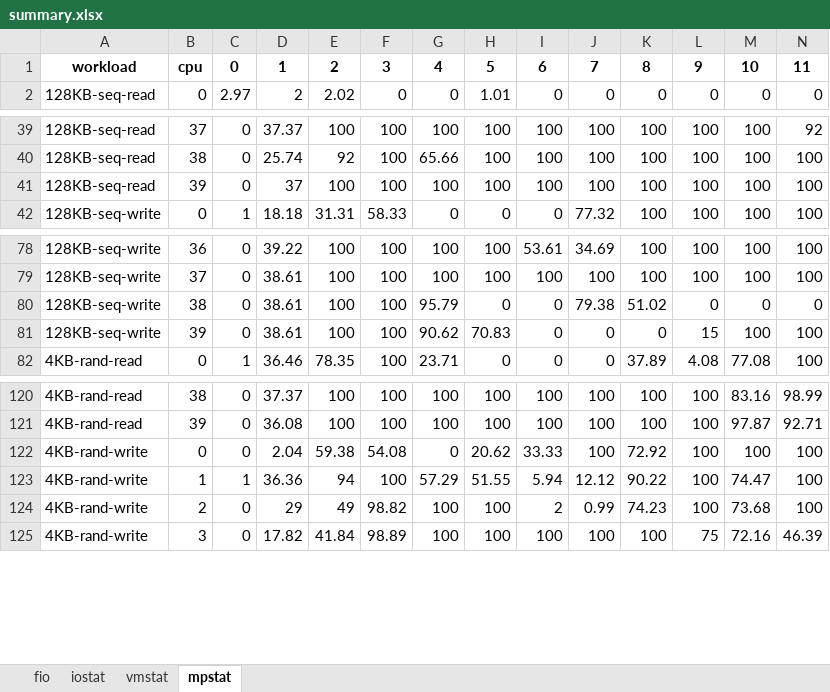
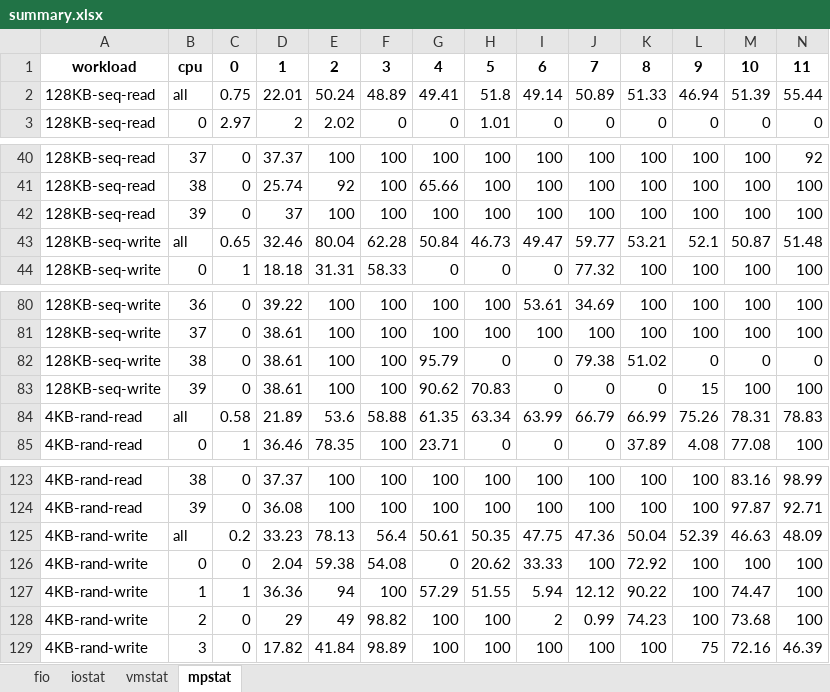
Before and after one commit to ehddud8339/ldy, an Excel workbook: logs/fio/Ext4/4G/summary.xlsx, sheet mpstat, drawn as a sheet; only a part is shown, gaps mark what is left out; values as stored, in another font and other column widths than the file's, no borders; rows hold the shown columns only; the diff names each change by its address in the sheet, - before the commit and + after, or states it on an @@ line.

```diff
--- a/logs/fio/Ext4/4G/summary.xlsx (sheet mpstat)
+++ b/logs/fio/Ext4/4G/summary.xlsx (sheet mpstat)
+row 2: 128KB-seq-read | all | 0.75 | 22.01 | 50.24 | 48.89 | 49.41 | 51.8 | 49.14 | 50.89 | 51.33 | 46.94 | 51.39 | 55.44
+row 43: 128KB-seq-write | all | 0.65 | 32.46 | 80.04 | 62.28 | 50.84 | 46.73 | 49.47 | 59.77 | 53.21 | 52.1 | 50.87 | 51.48
+row 84: 4KB-rand-read | all | 0.58 | 21.89 | 53.6 | 58.88 | 61.35 | 63.34 | 63.99 | 66.79 | 66.99 | 75.26 | 78.31 | 78.83
+row 125: 4KB-rand-write | all | 0.2 | 33.23 | 78.13 | 56.4 | 50.61 | 50.35 | 47.75 | 47.36 | 50.04 | 52.39 | 46.63 | 48.09
```
Also changed, not shown: logs/fio/Ext4/512M/summary.xlsx, logs/fio/FUSE/512M/summary.xlsx, 8 other files.
